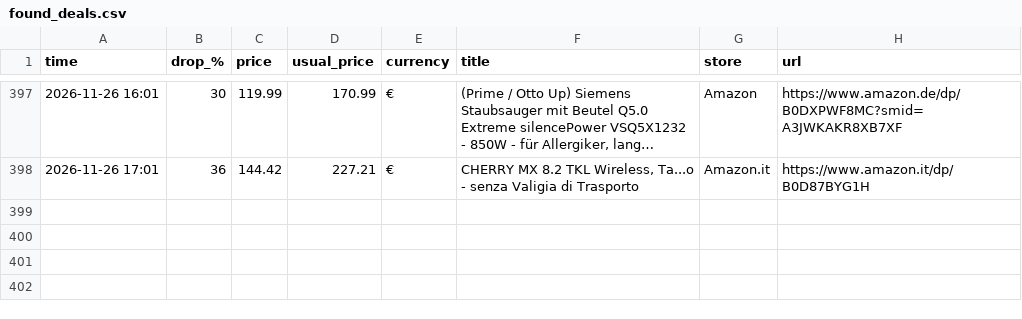
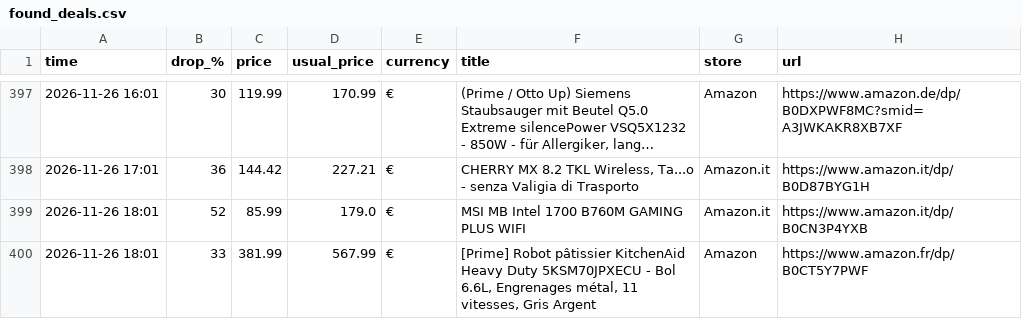
Before and after one commit to investinginfosec-png/deal-scanner, a CSV file: found_deals.csv, drawn as a sheet; only a part is shown, gaps mark what is left out; long unchanged cells end in …; the diff names each change by its address in the sheet, - before the commit and + after, or states it on an @@ line.

```diff
--- a/found_deals.csv
+++ b/found_deals.csv
+row 399: 2026-11-26 18:01 | 52 | 85.99 | 179.0 | € | MSI MB Intel 1700 B760M GAMING PLUS WIFI | Amazon.it | https://www.amazon.it/dp/B0CN3P4YXB
+row 400: 2026-11-26 18:01 | 33 | 381.99 | 567.99 | € | [Prime] Robot pâtissier KitchenAid Heavy Duty 5KSM70JPXECU - Bol 6.6L, Engrenages métal, 11 vitesses, Gris Argent | Amazon | https://www.amazon.fr/dp/B0CT5Y7PWF
```
Also changed, not shown: 3 other files.
